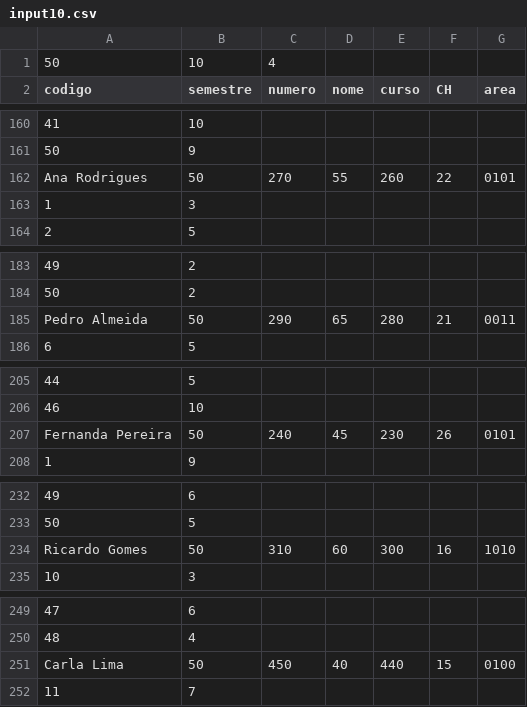
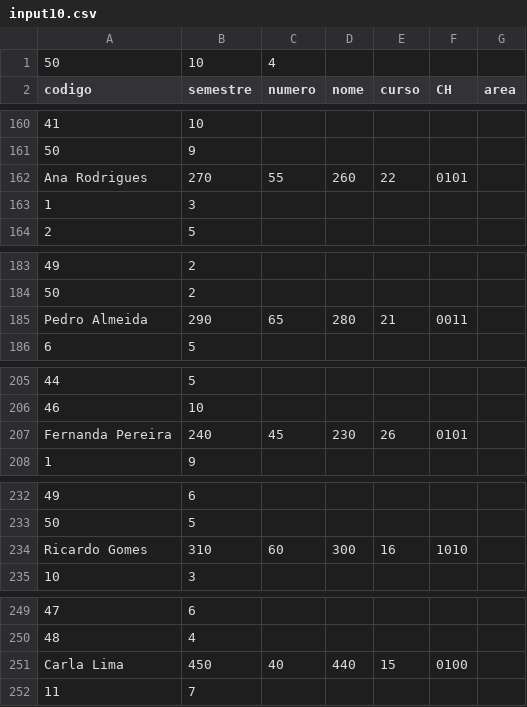
Before and after one commit to DeividReinkeSchiitz/dpd, a CSV file: input/todo/hard/input10.csv, drawn as a sheet; only a part is shown, gaps mark what is left out; removed rows and columns are numbered as before the commit, all else as after; the diff covers the shown part only; the diff names each change by its address in the sheet, - before the commit and + after, or states it on an @@ line.

```diff
--- a/input/todo/hard/input10.csv
+++ b/input/todo/hard/input10.csv
-row 162: Ana Rodrigues | 50 | 270 | 55 | 260 | 22 | 0101
+row 162: Ana Rodrigues | 270 | 55 | 260 | 22 | 0101
-row 185: Pedro Almeida | 50 | 290 | 65 | 280 | 21 | 0011
+row 185: Pedro Almeida | 290 | 65 | 280 | 21 | 0011
-row 207: Fernanda Pereira | 50 | 240 | 45 | 230 | 26 | 0101
+row 207: Fernanda Pereira | 240 | 45 | 230 | 26 | 0101
-row 234: Ricardo Gomes | 50 | 310 | 60 | 300 | 16 | 1010
+row 234: Ricardo Gomes | 310 | 60 | 300 | 16 | 1010
-row 251: Carla Lima | 50 | 450 | 40 | 440 | 15 | 0100
+row 251: Carla Lima | 450 | 40 | 440 | 15 | 0100
```
Also changed, not shown: 5 added rows and 5 removed rows elsewhere in this file, input/todo/easy/input1.csv, 3 other files.
